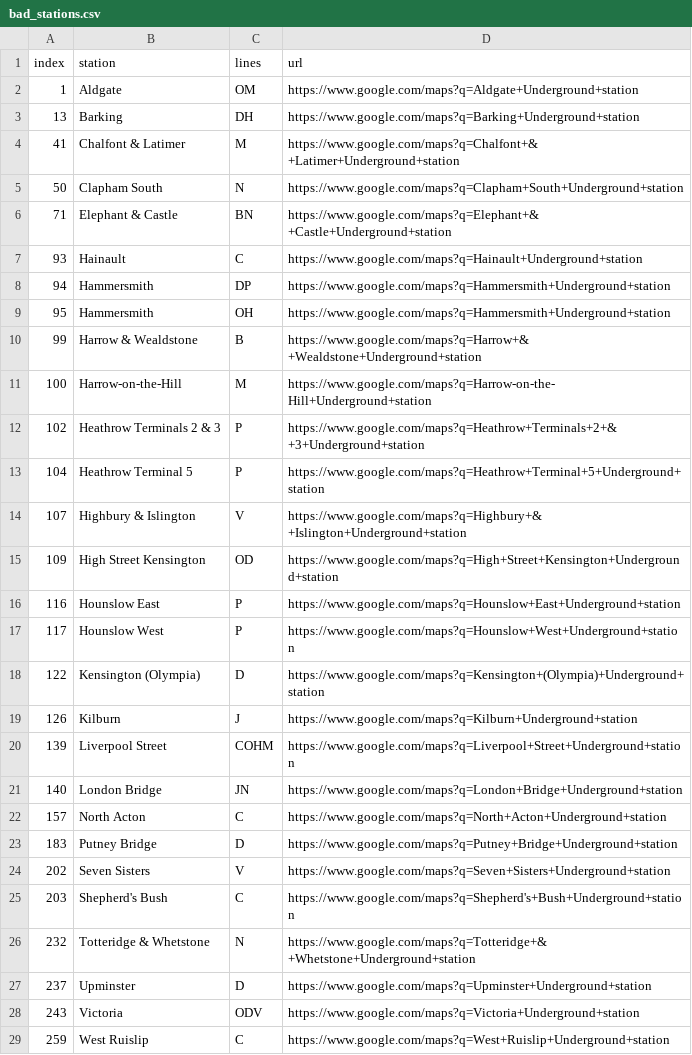
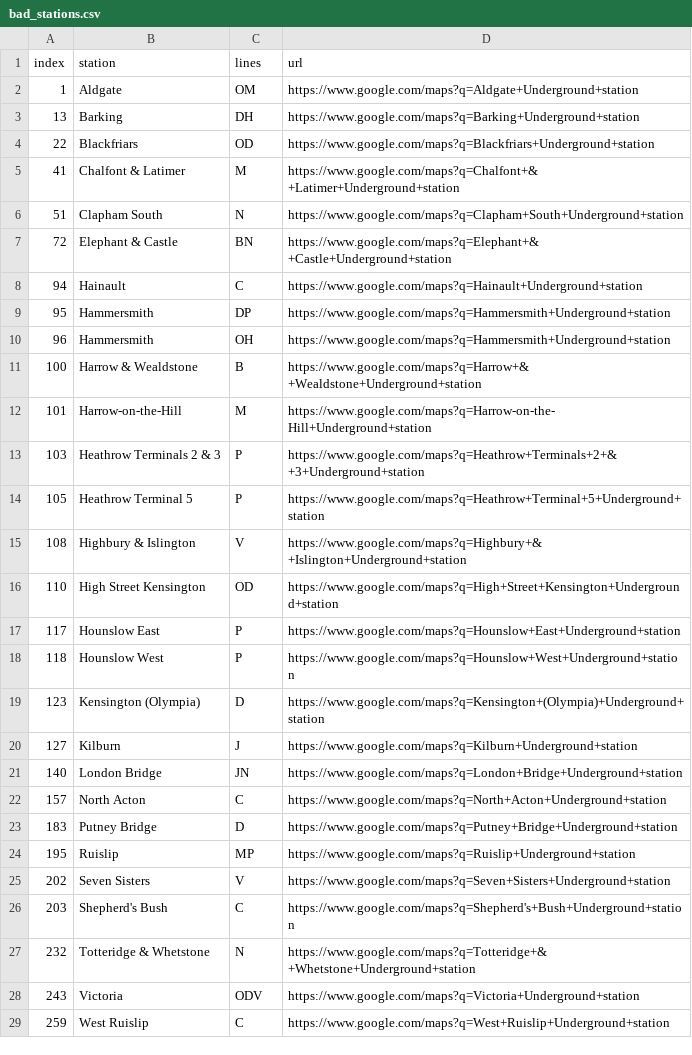
Before and after one commit to nitish-sadhu/tfl_project, a CSV file: bad_stations.csv, drawn as a sheet; only a part is shown.

```diff
--- a/bad_stations.csv
+++ b/bad_stations.csv
@@ -3,19 +3,19 @@ index,station,lines,url
 13,Barking,DH,https://www.google.com/maps?q=Barking+Underground+station
+22,Blackfriars,OD,https://www.google.com/maps?q=Blackfriars+Underground+station
 41,Chalfont & Latimer,M,https://www.google.com/maps?q=Chalfont+&+Latimer+Underground+station
-50,Clapham South,N,https://www.google.com/maps?q=Clapham+South+Underground+station
-71,Elephant & Castle,BN,https://www.google.com/maps?q=Elephant+&+Castle+Underground+station
-93,Hainault,C,https://www.google.com/maps?q=Hainault+Underground+station
-94,Hammersmith,DP,https://www.google.com/maps?q=Hammersmith+Underground+station
-95,Hammersmith,OH,https://www.google.com/maps?q=Hammersmith+Underground+station
-99,Harrow & Wealdstone,B,https://www.google.com/maps?q=Harrow+&+Wealdstone+Underground+station
-100,Harrow-on-the-Hill,M,https://www.google.com/maps?q=Harrow-on-the-Hill+Underground+station
-102,Heathrow Terminals 2 & 3,P,https://www.google.com/maps?q=Heathrow+Terminals+2+&+3+Underground+station
-104,Heathrow Terminal 5,P,https://www.google.com/maps?q=Heathrow+Terminal+5+Underground+station
-107,Highbury & Islington,V,https://www.google.com/maps?q=Highbury+&+Islington+Underground+station
-109,High Street Kensington,OD,https://www.google.com/maps?q=High+Street+Kensington+Underground+station
-116,Hounslow East,P,https://www.google.com/maps?q=Hounslow+East+Underground+station
-117,Hounslow West,P,https://www.google.com/maps?q=Hounslow+West+Underground+station
-122,Kensington (Olympia),D,https://www.google.com/maps?q=Kensington+(Olympia)+Underground+station
-126,Kilburn,J,https://www.google.com/maps?q=Kilburn+Underground+station
-139,Liverpool Street,COHM,https://www.google.com/maps?q=Liverpool+Street+Underground+station
+51,Clapham South,N,https://www.google.com/maps?q=Clapham+South+Underground+station
+72,Elephant & Castle,BN,https://www.google.com/maps?q=Elephant+&+Castle+Underground+station
+94,Hainault,C,https://www.google.com/maps?q=Hainault+Underground+station
+95,Hammersmith,DP,https://www.google.com/maps?q=Hammersmith+Underground+station
+96,Hammersmith,OH,https://www.google.com/maps?q=Hammersmith+Underground+station
+100,Harrow & Wealdstone,B,https://www.google.com/maps?q=Harrow+&+Wealdstone+Underground+station
+101,Harrow-on-the-Hill,M,https://www.google.com/maps?q=Harrow-on-the-Hill+Underground+station
+103,Heathrow Terminals 2 & 3,P,https://www.google.com/maps?q=Heathrow+Terminals+2+&+3+Underground+station
+105,Heathrow Terminal 5,P,https://www.google.com/maps?q=Heathrow+Terminal+5+Underground+station
+108,Highbury & Islington,V,https://www.google.com/maps?q=Highbury+&+Islington+Underground+station
+110,High Street Kensington,OD,https://www.google.com/maps?q=High+Street+Kensington+Underground+station
+117,Hounslow East,P,https://www.google.com/maps?q=Hounslow+East+Underground+station
+118,Hounslow West,P,https://www.google.com/maps?q=Hounslow+West+Underground+station
+123,Kensington (Olympia),D,https://www.google.com/maps?q=Kensington+(Olympia)+Underground+station
+127,Kilburn,J,https://www.google.com/maps?q=Kilburn+Underground+station
 140,London Bridge,JN,https://www.google.com/maps?q=London+Bridge+Underground+station
@@ -23,2 +23,3 @@ index,station,lines,url
 183,Putney Bridge,D,https://www.google.com/maps?q=Putney+Bridge+Underground+station
+195,Ruislip,MP,https://www.google.com/maps?q=Ruislip+Underground+station
 202,Seven Sisters,V,https://www.google.com/maps?q=Seven+Sisters+Underground+station
@@ -26,3 +27,2 @@ index,station,lines,url
 232,Totteridge & Whetstone,N,https://www.google.com/maps?q=Totteridge+&+Whetstone+Underground+station
-237,Upminster,D,https://www.google.com/maps?q=Upminster+Underground+station
 243,Victoria,ODV,https://www.google.com/maps?q=Victoria+Underground+station
```
Also changed, not shown: good_stations.csv, tube_stations_list.csv, 5 other files.
